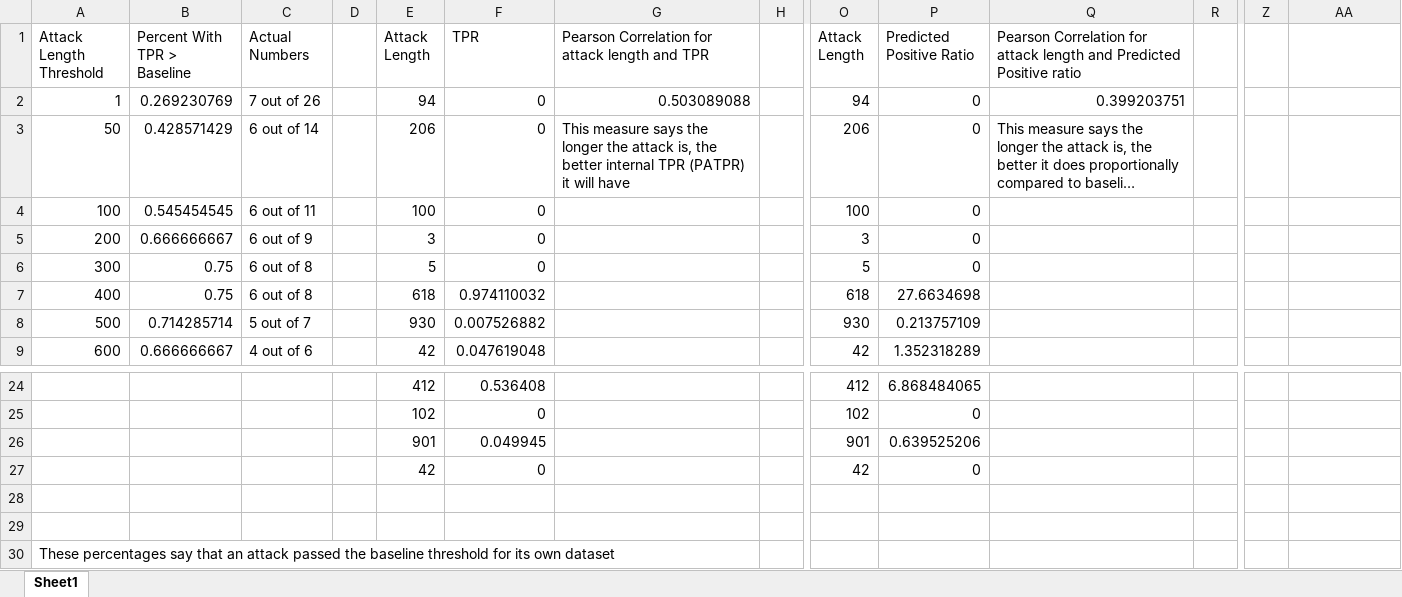
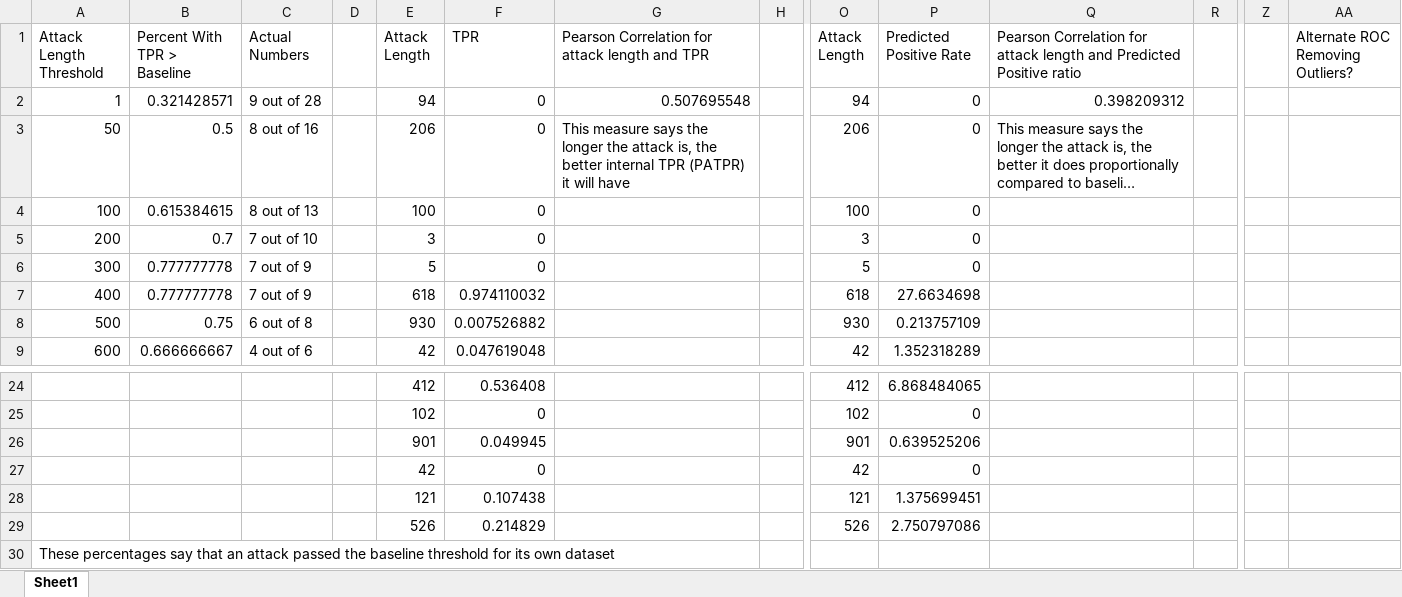
Before and after one commit to CybersecurityXLab/ids_svm_slidingwindow, an Excel workbook: visuals_dos_attack_length_stats.xlsx, sheet Sheet1, drawn as a sheet; only a part is shown, gaps mark what is left out; long unchanged cells end in …; values as stored, in another font and other column widths than the file's, no borders; charts and pictures not drawn; rows hold the shown columns only; the diff names each change by its address in the sheet, - before the commit and + after, or states it on an @@ line.

Commit message:
u2r stats

```diff
--- a/visuals_dos_attack_length_stats.xlsx (sheet Sheet1)
+++ b/visuals_dos_attack_length_stats.xlsx (sheet Sheet1)
-P1: Predicted Positive Ratio
+P1: Predicted Positive Rate
-AA1: (empty)
+AA1: Alternate ROC Removing Outliers?
-B2 (Percent With TPR > Baseline): 0.269230769
+B2 (Percent With TPR > Baseline): 0.321428571
-C2 (Actual Numbers): 7 out of 26
+C2 (Actual Numbers): 9 out of 28
-G2: 0.503089088
+G2: 0.507695548
-Q2: 0.399203751
+Q2: 0.398209312
-B3 (Percent With TPR > Baseline): 0.428571429
+B3 (Percent With TPR > Baseline): 0.5
-C3 (Actual Numbers): 6 out of 14
+C3 (Actual Numbers): 8 out of 16
-B4 (Percent With TPR > Baseline): 0.545454545
+B4 (Percent With TPR > Baseline): 0.615384615
-C4 (Actual Numbers): 6 out of 11
+C4 (Actual Numbers): 8 out of 13
-B5 (Percent With TPR > Baseline): 0.666666667
+B5 (Percent With TPR > Baseline): 0.7
-C5 (Actual Numbers): 6 out of 9
+C5 (Actual Numbers): 7 out of 10
-B6:B7 (Percent With TPR > Baseline): 0.75
+B6:B7 (Percent With TPR > Baseline): 0.777777778
-C6:C7 (Actual Numbers): 6 out of 8
+C6:C7 (Actual Numbers): 7 out of 9
-B8 (Percent With TPR > Baseline): 0.714285714
+B8 (Percent With TPR > Baseline): 0.75
-C8 (Actual Numbers): 5 out of 7
+C8 (Actual Numbers): 6 out of 8
-row 28: (empty)
+row 28:  |  |  |  | 121 | 0.107438 |  |  | 121 | 1.375699451
-row 29: (empty)
+row 29:  |  |  |  | 526 | 0.214829 |  |  | 526 | 2.750797086
```
Also changed, not shown: charts or pictures, 10 other files.
